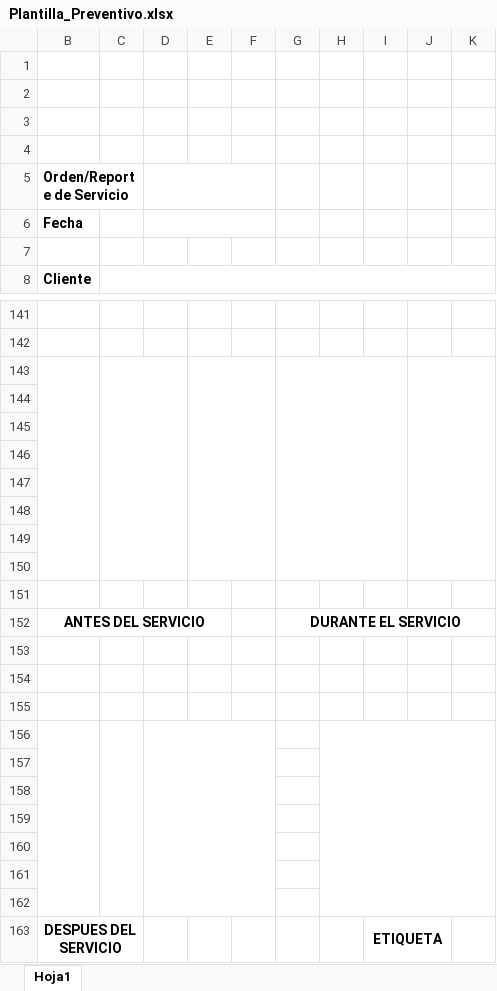
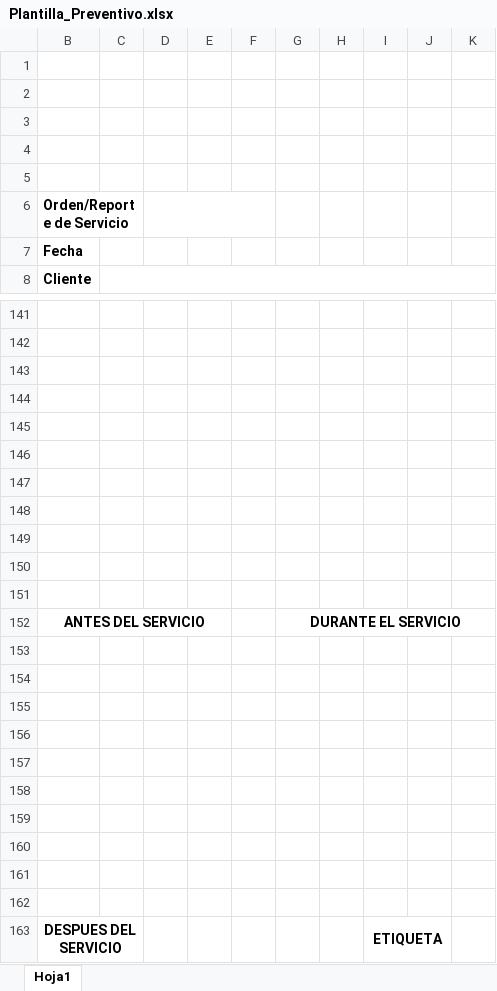
Before and after one commit to SoyKariel/Report_MHOS, an Excel workbook: templates/Plantilla_Preventivo.xlsx, sheet Hoja1, drawn as a sheet; only a part is shown, gaps mark what is left out; values as stored, in another font and other column widths than the file's, no borders; removed rows and columns are numbered as before the commit, all else as after; the diff names each change by its address in the sheet, - before the commit and + after, or states it on an @@ line.

```diff
--- a/templates/Plantilla_Preventivo.xlsx (sheet Hoja1)
+++ b/templates/Plantilla_Preventivo.xlsx (sheet Hoja1)
+row 5: (empty)
-D6:F6 merged
-row 7: (empty)
-B143:B150 merged
-C143:D150 merged
-E143:F150 merged
-G143:I150 merged
-J143:K150 merged
-B156:B162 merged
-C156:C162 merged
-D156:F162 merged
-H156:K162 merged
```
Also changed, not shown: 28 other files.
